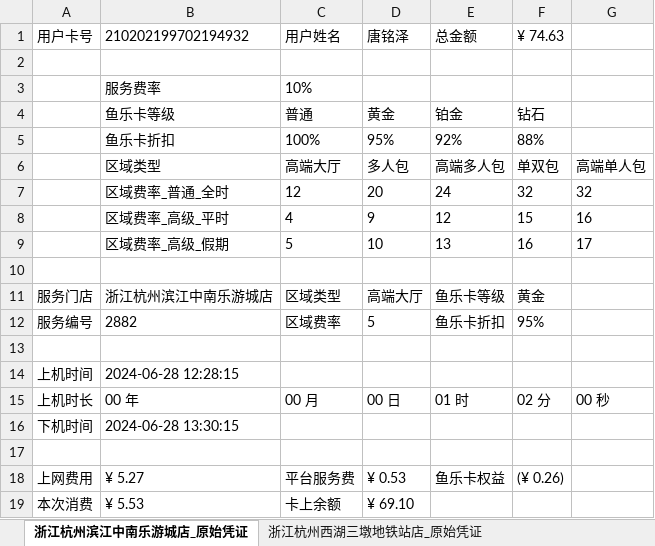
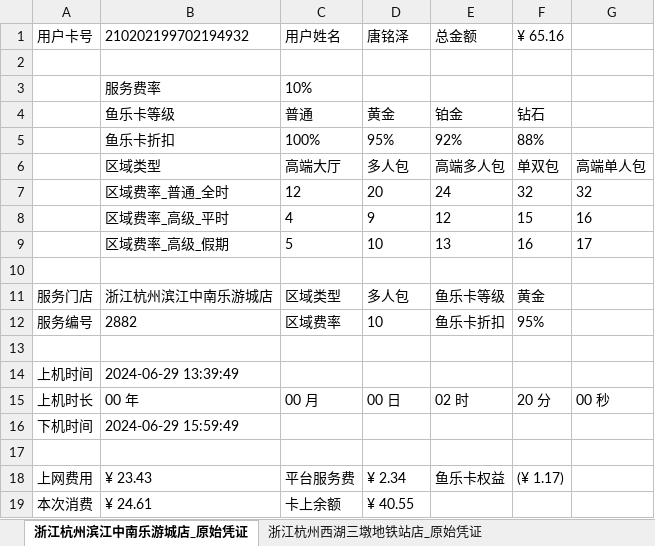
Before and after one commit to trust-tangmingze/own-pypxeserver, an Excel workbook: 原始金融服务网鱼原始凭证.xlsx, sheet 浙江杭州滨江中南乐游城店_原始凭证, drawn as a sheet; values as stored, in another font and other column widths than the file's, no borders; the diff names each change by its address in the sheet, - before the commit and + after, or states it on an @@ line.

Commit message:
Change file / directory

```diff
--- a/原始金融服务网鱼原始凭证.xlsx (sheet 浙江杭州滨江中南乐游城店_原始凭证)
+++ b/原始金融服务网鱼原始凭证.xlsx (sheet 浙江杭州滨江中南乐游城店_原始凭证)
-F1: ¥ 74.63
+F1: ¥ 65.16
-D11: 高端大厅
+D11: 多人包
-D12: 5
+D12: 10
-B14: 2024-06-28 12:28:15
+B14: 2024-06-29 13:39:49
-E15: 01 时
+E15: 02 时
-F15: 02 分
+F15: 20 分
-B16: 2024-06-28 13:30:15
+B16: 2024-06-29 15:59:49
-B18: ¥ 5.27
+B18: ¥ 23.43
-D18: ¥ 0.53
+D18: ¥ 2.34
-F18: (¥ 0.26)
+F18: (¥ 1.17)
-B19: ¥ 5.53
+B19: ¥ 24.61
-D19: ¥ 69.10
+D19: ¥ 40.55
```
Also changed, not shown: sheet 浙江杭州西湖三墩地铁站店_原始凭证.
